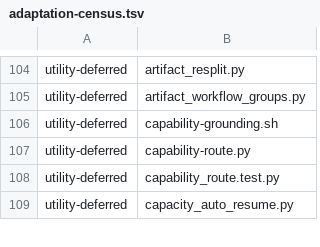
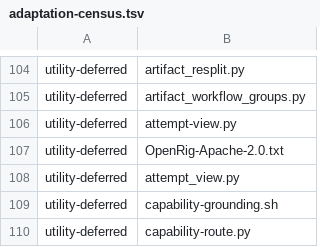
Before and after one commit to YouWanHee/hearting, a TSV file: tools/adaptation-census.tsv, drawn as a sheet; only a part is shown, gaps mark what is left out; the shorter side is filled out with more unchanged rows; the diff names each change by its address in the sheet, - before the commit and + after, or states it on an @@ line.

Commit message:
feat: add Fleet-independent attempt viewer

```diff
--- a/tools/adaptation-census.tsv
+++ b/tools/adaptation-census.tsv
+row 106: utility-deferred | attempt-view.py
+row 107: utility-deferred | OpenRig-Apache-2.0.txt
+row 108: utility-deferred | attempt_view.py
```
Also changed, not shown: 6 other files.
